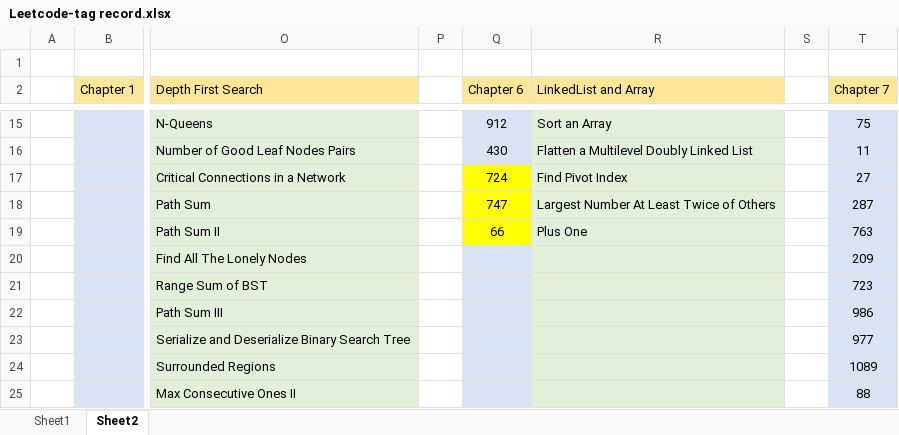
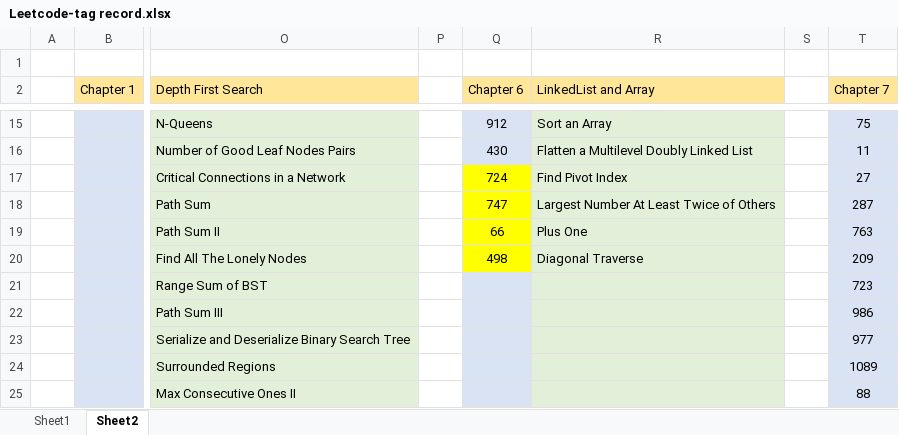
Before and after one commit to chiahsing24/workspace-algorithms, an Excel workbook: Leetcode-tag record.xlsx, sheet Sheet2, drawn as a sheet; only a part is shown, gaps mark what is left out; values as stored, in another font and other column widths than the file's, no borders; the diff names each change by its address in the sheet, - before the commit and + after, or states it on an @@ line.

```diff
--- a/Leetcode-tag record.xlsx (sheet Sheet2)
+++ b/Leetcode-tag record.xlsx (sheet Sheet2)
-Q20 (Chapter 6): (empty)
+Q20 (Chapter 6): 498
-Q20 fill: #DAE3F3
+Q20 fill: #FFFF00
-R20 (LinkedList and Array): (empty)
+R20 (LinkedList and Array): Diagonal Traverse
```
Also changed, not shown: 1 other file.
